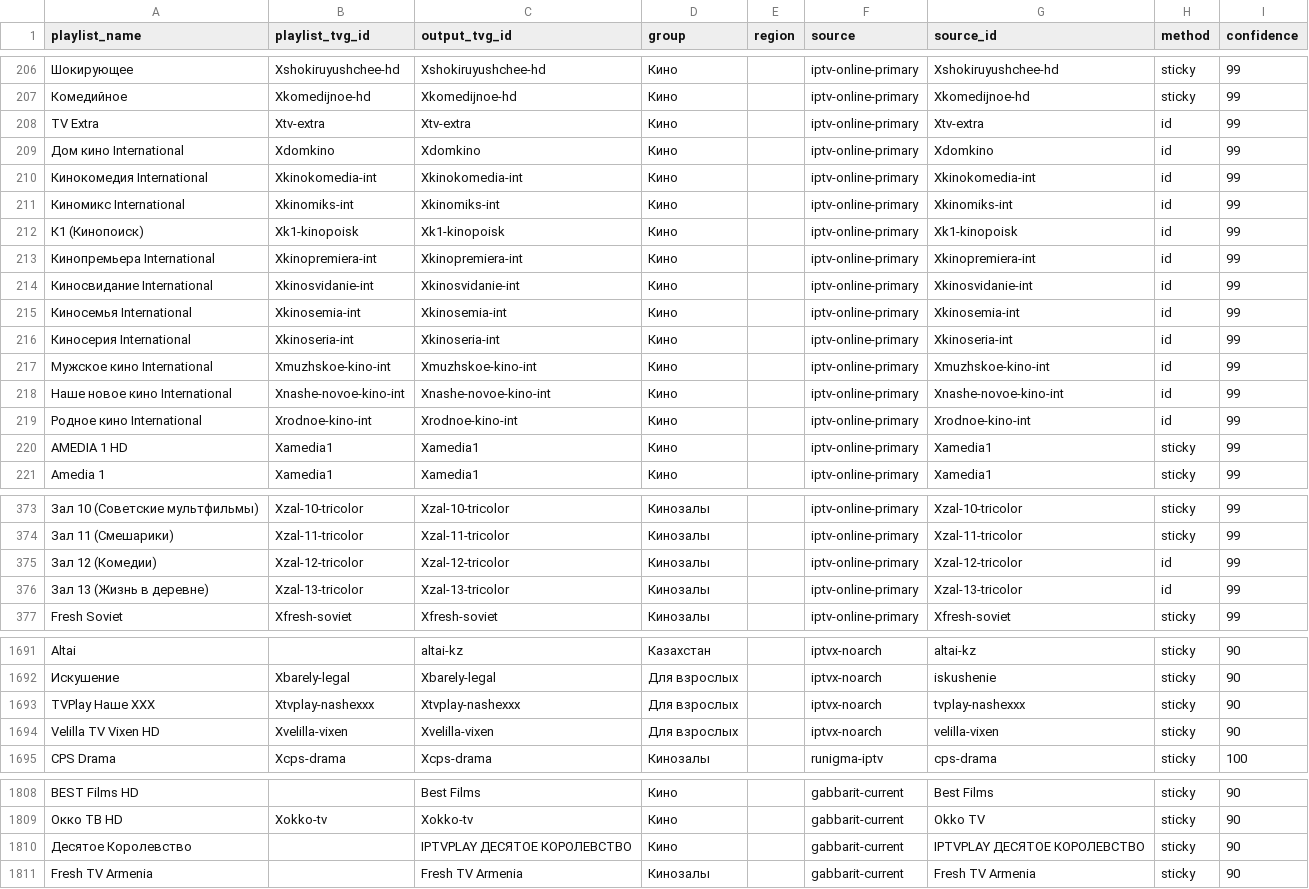
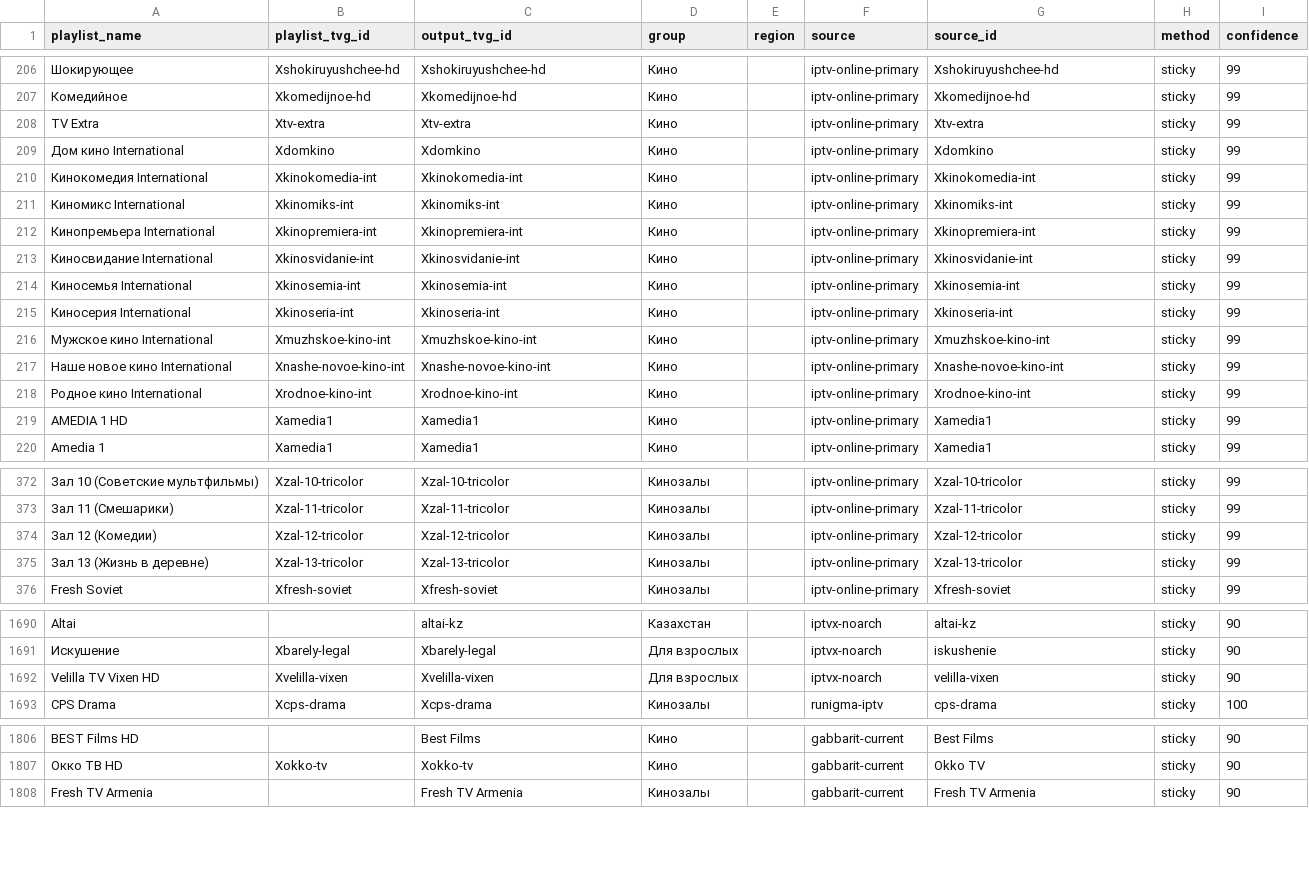
Before and after one commit to peter96son/iptv-epg-builder, a CSV file: output/mapping.csv, drawn as a sheet; only a part is shown, gaps mark what is left out; removed rows and columns are numbered as before the commit, all else as after; the diff covers the shown part only; the diff names each change by its address in the sheet, - before the commit and + after, or states it on an @@ line.

```diff
--- a/output/mapping.csv
+++ b/output/mapping.csv
-H208:H211 (method): id
+H208:H211 (method): sticky
-row 212: К1 (Кинопоиск) | Xk1-kinopoisk | Xk1-kinopoisk | Кино |  | iptv-online-primary | Xk1-kinopoisk | id | 99
-H212:H218 (method): id
+H212:H218 (method): sticky
-H374:H375 (method): id
+H374:H375 (method): sticky
-row 1693: TVPlay Наше XXX | Xtvplay-nashexxx | Xtvplay-nashexxx | Для взрослых |  | iptvx-noarch | tvplay-nashexxx | sticky | 90
-row 1810: Десятое Королевство |  | IPTVPLAY ДЕСЯТОЕ КОРОЛЕВСТВО | Кино |  | gabbarit-current | IPTVPLAY ДЕСЯТОЕ КОРОЛЕВСТВО | sticky | 90
```
Also changed, not shown: 1 edited cell elsewhere in this file, output/movie-epg-audit.csv, output/movie-epg-gaps.csv, 5 other files.
